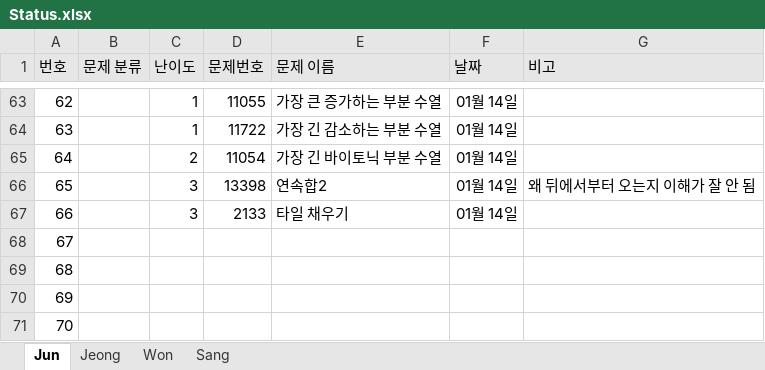
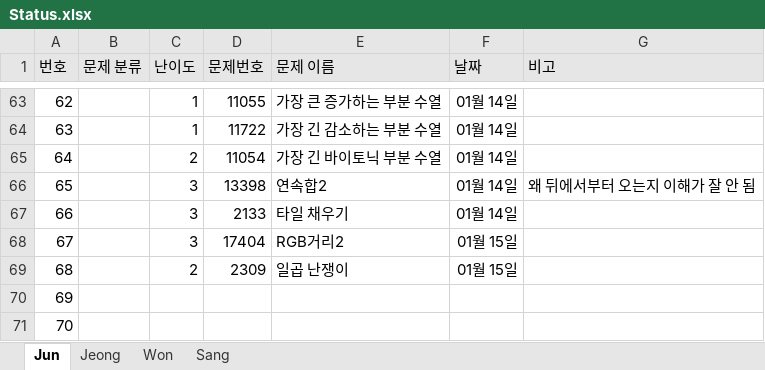
Before and after one commit to JunHeon-Ch/GC_Algorithm_Study, an Excel workbook: Status.xlsx, sheet Jun, drawn as a sheet; only a part is shown, gaps mark what is left out; values as stored, in another font and other column widths than the file's, no borders; the diff names each change by its address in the sheet, - before the commit and + after, or states it on an @@ line.

Commit message:
docs: Uploading junheon status

```diff
--- a/Status.xlsx (sheet Jun)
+++ b/Status.xlsx (sheet Jun)
-C68 (난이도): (empty)
+C68 (난이도): 3
-D68 (문제번호): (empty)
+D68 (문제번호): 17404
-E68 (문제 이름): (empty)
+E68 (문제 이름): RGB거리2
-F68:F69 (날짜): (empty)
+F68:F69 (날짜): 01월 15일
-C69 (난이도): (empty)
+C69 (난이도): 2
-D69 (문제번호): (empty)
+D69 (문제번호): 2309
-E69 (문제 이름): (empty)
+E69 (문제 이름): 일곱 난쟁이
```
